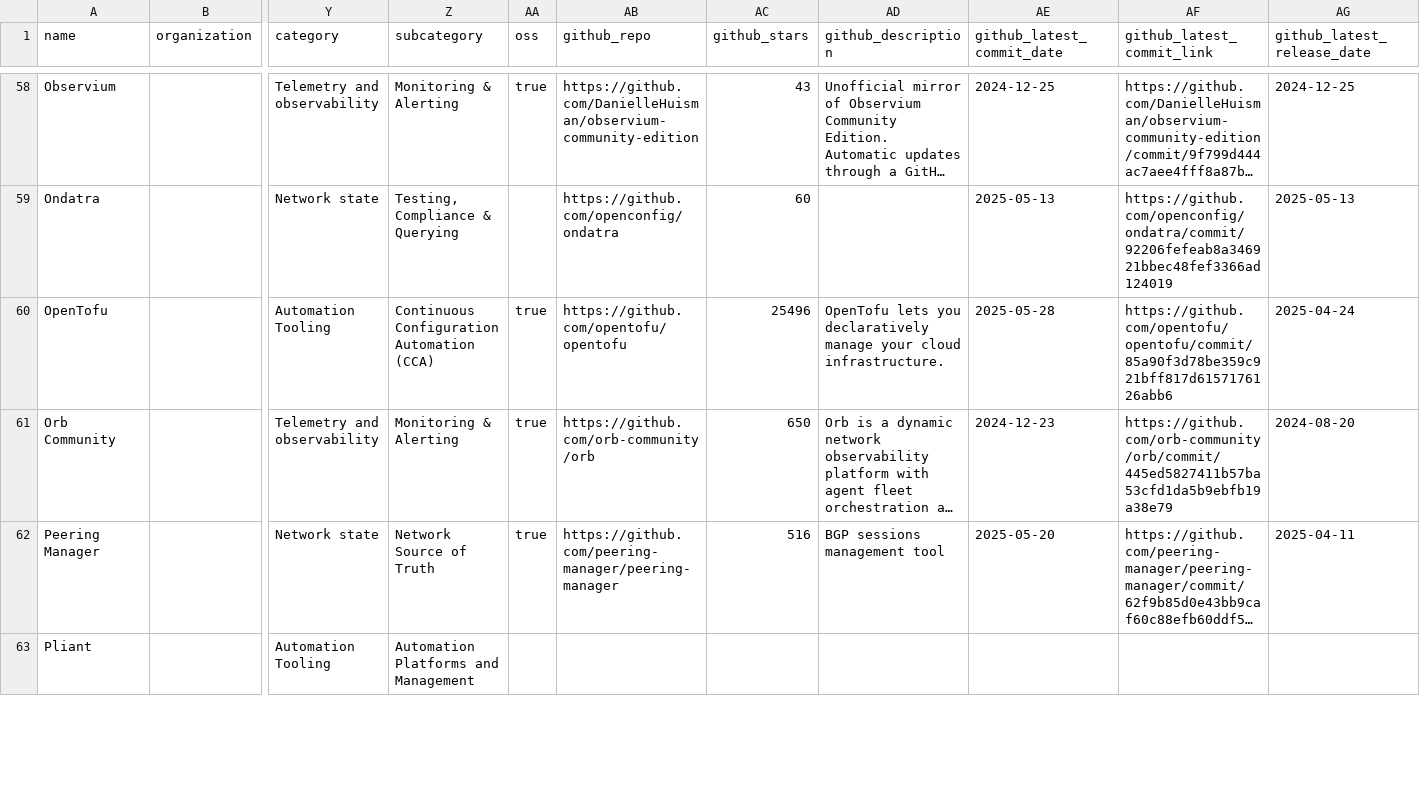
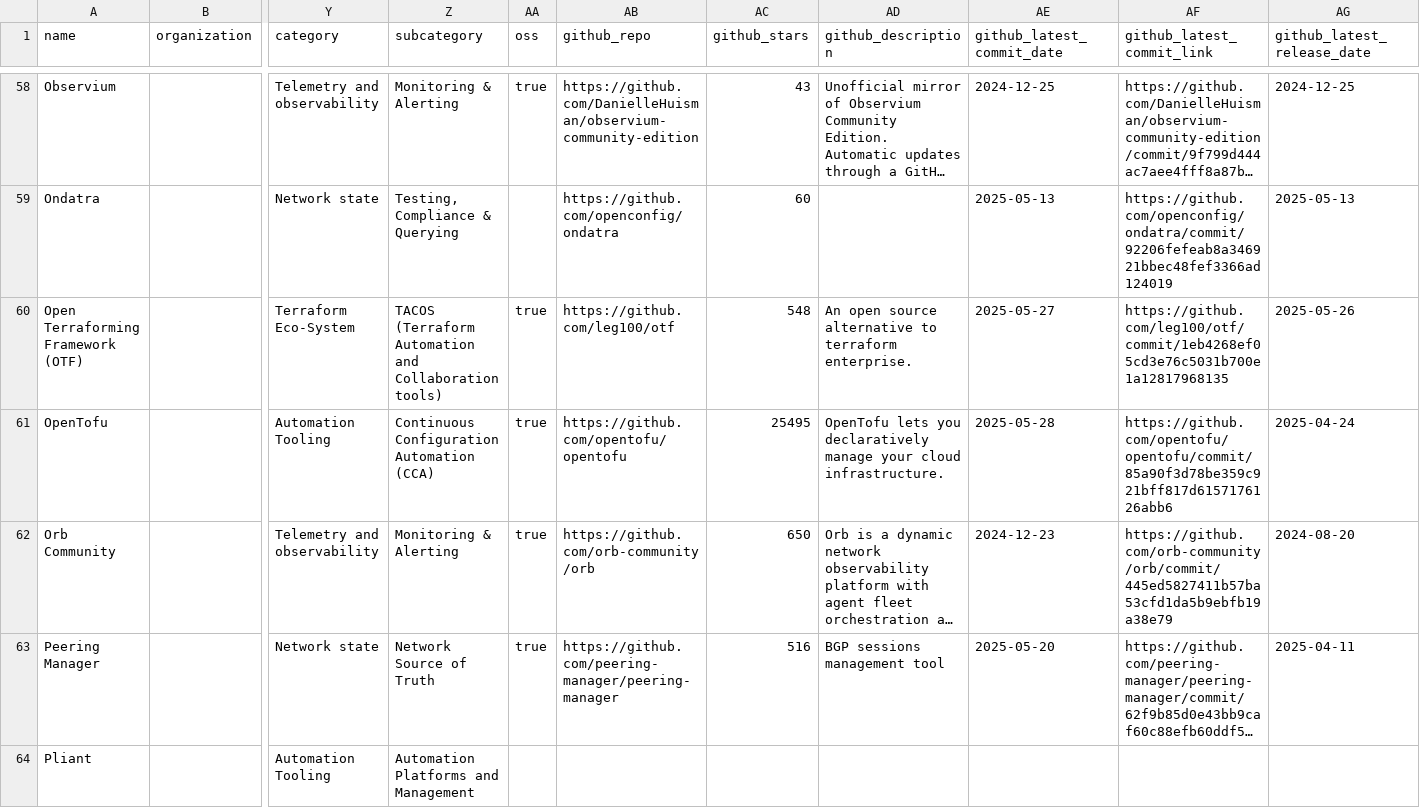
Before and after one commit to steinzi/network-automation-landscape, a CSV file: docs/items.csv, drawn as a sheet; only a part is shown, gaps mark what is left out; long unchanged cells end in …; addresses are those after the commit; rows hold the shown columns only; the diff covers the shown part only; the diff names each change by its address in the sheet, - before the commit and + after, or states it on an @@ line.

```diff
--- a/docs/items.csv
+++ b/docs/items.csv
+row 60: Open Terraforming Framework (OTF) |  | Terraform Eco-System | TACOS (Terraform Automation and Collaboration tools) | true | https://github.com/leg100/otf | 548 | An open source alternative to terraform enterprise. | 2025-05-27 | https://github.com/leg100/otf/commit/1eb4268ef05cd3e76c5031b700e1a12817968135 | 2025-05-26
-AC61 (github_stars): 25496
+AC61 (github_stars): 25495
```
Also changed, not shown: 7 edited cells elsewhere in this file, docs/projects.csv, 49 other files.
